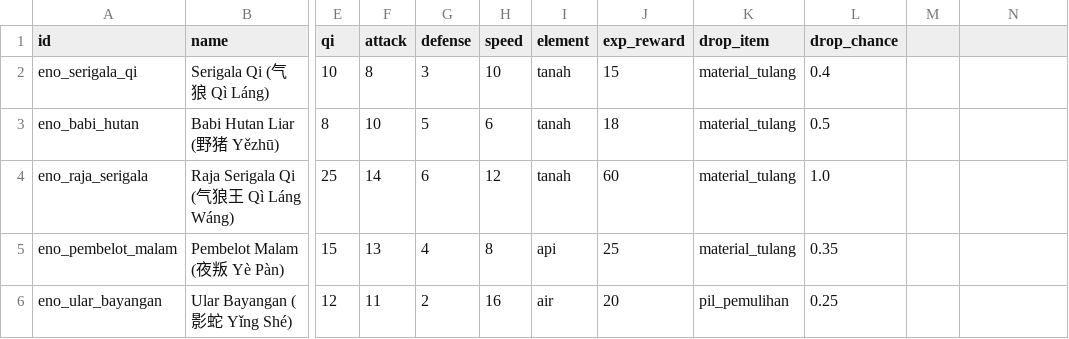
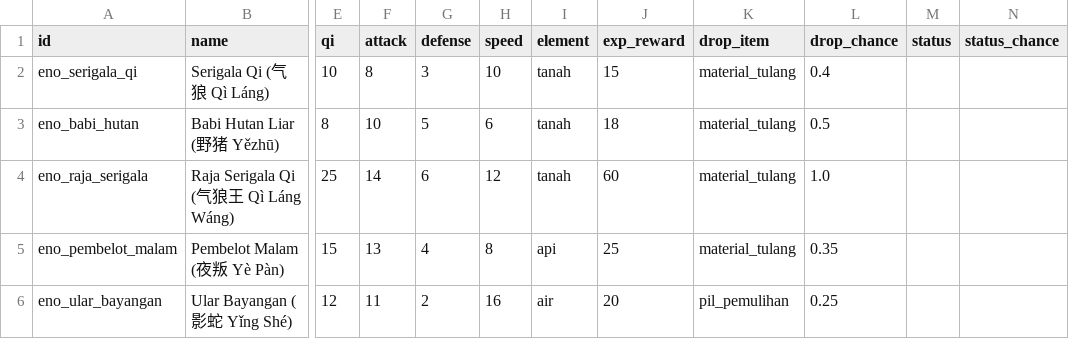
Before and after one commit to Rian2602/tianxu, a CSV file: data/enemies.csv, drawn as a sheet; only a part is shown, gaps mark what is left out; the diff names each change by its address in the sheet, - before the commit and + after, or states it on an @@ line.

Commit message:
feat+test: status effect data-driven (dot/stun) di battle + validator (Task 1)
Q1: sesuai plan fix-gap task 1 (config.battle.statuses, enemies.csv status/
status_chance, battle.py apply/tick/expiry, validator aturan 16, docs §8.1b).
Q2: test reproduksi merah dulu (burn DoT, stun skip giliran, chance 0) →
hijau setelah implementasi.
Q3: save/load tengah battle bawa status; expiry durasi 1; musuh tanpa status
identik (non-breaking arc 1); validator menolak kind/duration/referensi
korup. 350 passed (347+6 battle+3 validator+... ), validate exit 0.

```diff
--- a/data/enemies.csv
+++ b/data/enemies.csv
-M1: (empty)
+M1: status
-N1: (empty)
+N1: status_chance
```
Also changed, not shown: 8 other files.
